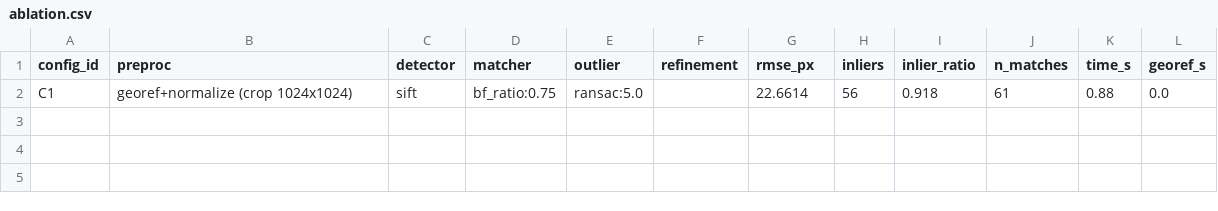
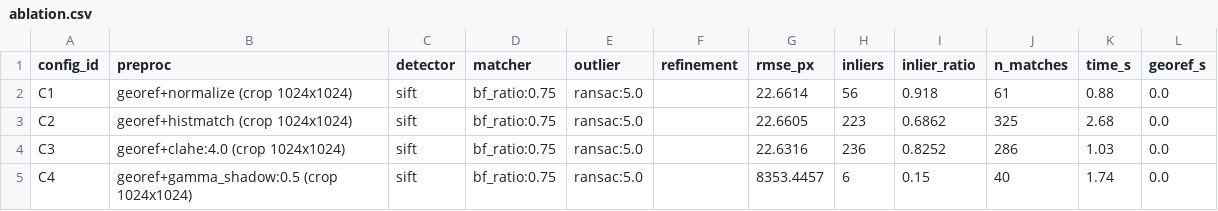
Before and after one commit to reyyishreyas/lunar-image-registration, a CSV file: results/logs/ablation.csv, drawn as a sheet; the diff names each change by its address in the sheet, - before the commit and + after, or states it on an @@ line.

Commit message:
Complete Phase 2 preprocessing configs C2-C4
- normalize.py: histogram_match (skimage) + apply_clahe (cv2), C2/C3
- shadow_correct.py: gamma_shadow_correct (gamma 0.5, shadow-quantile mask), C4
- pipeline.py: apply_normalize stage before detection, method-aware preproc label
- C2 georef+histmatch: rmse 22.6605, 223/325 inliers (matches 61->325)
- CLAHE sweep -> clahe_sweep.csv; best clipLimit=4.0 -> C3: rmse 22.6316, 236/286
- C4 gamma_shadow: rmse 8353.4457, 6/40 (degrades matching; recorded as-is, not tuned)
- ablation.csv now rows C1-C4; figures per config

```diff
--- a/results/logs/ablation.csv
+++ b/results/logs/ablation.csv
+row 3: C2 | georef+histmatch (crop 1024x1024) | sift | bf_ratio:0.75 | ransac:5.0 |  | 22.6605 | 223 | 0.6862 | 325 | 2.68 | 0.0
+row 4: C3 | georef+clahe:4.0 (crop 1024x1024) | sift | bf_ratio:0.75 | ransac:5.0 |  | 22.6316 | 236 | 0.8252 | 286 | 1.03 | 0.0
+row 5: C4 | georef+gamma_shadow:0.5 (crop 1024x1024) | sift | bf_ratio:0.75 | ransac:5.0 |  | 8353.4457 | 6 | 0.15 | 40 | 1.74 | 0.0
```
Also changed, not shown: 13 other files.
